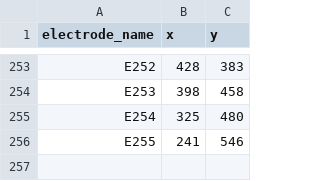
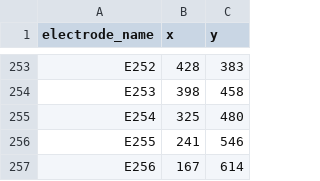
Before and after one commit to idossha/TI-Toolbox, a CSV file: resources/amv/GSN-256.csv, drawn as a sheet; only a part is shown, gaps mark what is left out; the diff names each change by its address in the sheet, - before the commit and + after, or states it on an @@ line.

Commit message:
fix(caps): ex-search maps draw the winning montage even when it uses AFz, Iz, I1, I2 or E256
The 2-D templates on GSN-256.png lacked AFz (10-10.csv) and E256 (GSN-256.csv), and
plot_montage_score_map / plot_electrode_score_heatmap skipped every montage with a label
the template does not draw, so the "best" ring could sit on the runner-up. Dataset 000
sub-101/ex-search/20260919_160209 (AFz in 384 of 480 rows, all top five) was titled
"Top 96" with no AFz montage drawn.

- 10-10.csv gains AFz at the pixel of GSN E020 (EGI's 10-10 table, first listing; the
  image labels that circle "20 AFz"). GSN-256.csv gains E256 as the mirror of E229 about
  the template midline (the MNI GSN-256 cap pairs E256 with E229 within 3.5 mm).
- Iz, I1 and I2 are not on the image: the maps now use the template only when it draws
  at least as many montages as the net's own CSV, else the CSV's x/y layout; montages
  neither layout can draw are counted in a warning instead of vanishing.
- montage_visualizer looks nets up with or without ".csv", so a stem-named net such as
  "EEG10-10_Cutini_2011" or "GSN-HydroCel-256" gets its montage image like the file name.

```diff
--- a/resources/amv/GSN-256.csv
+++ b/resources/amv/GSN-256.csv
+row 257: E256 | 167 | 614
```
Also changed, not shown: resources/amv/10-10.csv, 3 other files.
